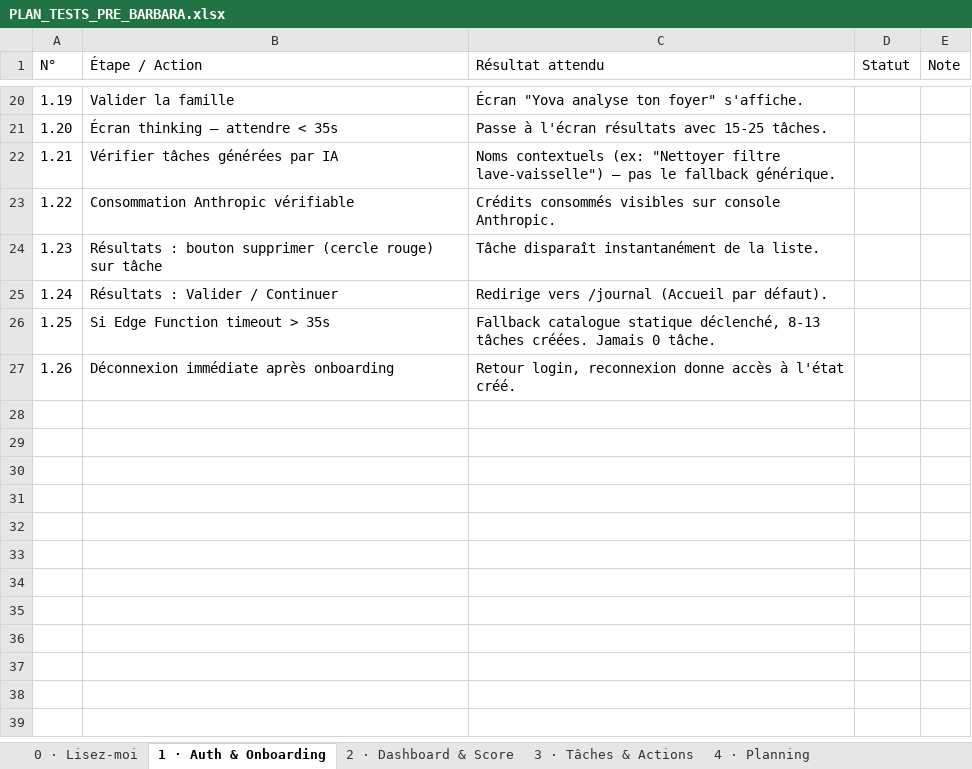
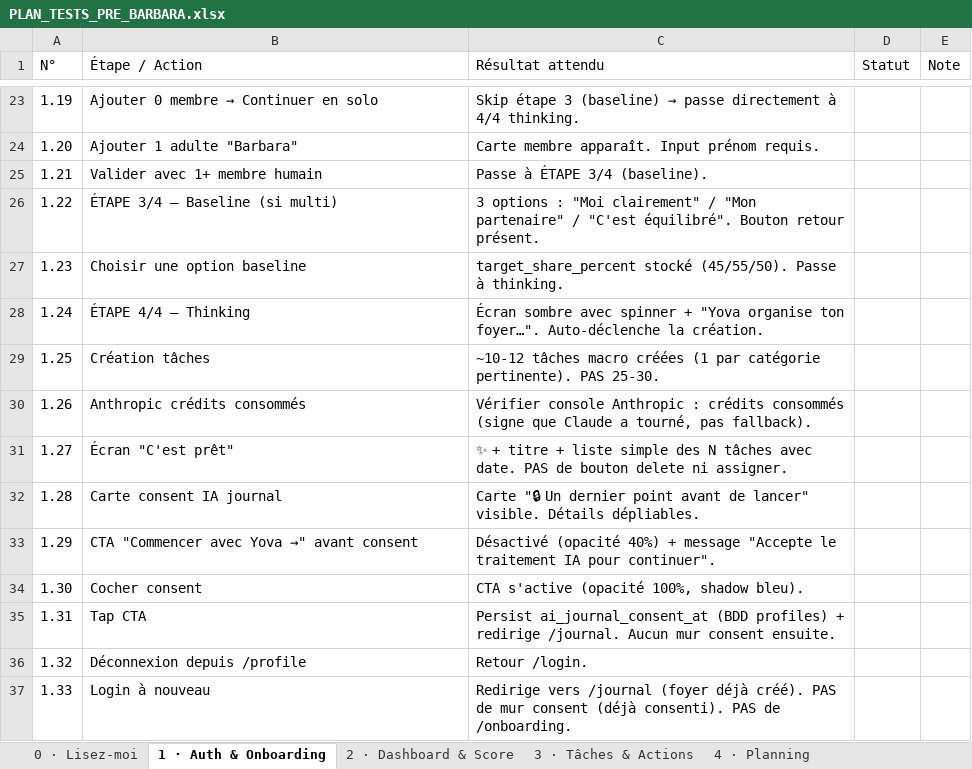
Before and after one commit to ouned21/WID, an Excel workbook: docs/PLAN_TESTS_PRE_BARBARA.xlsx, sheet 1 · Auth & Onboarding, drawn as a sheet; only a part is shown, gaps mark what is left out; values as stored, in another font and other column widths than the file's, no borders; addresses are those after the commit; the diff covers the shown part only; the diff names each change by its address in the sheet, - before the commit and + after, or states it on an @@ line.

```diff
--- a/docs/PLAN_TESTS_PRE_BARBARA.xlsx (sheet 1 · Auth & Onboarding)
+++ b/docs/PLAN_TESTS_PRE_BARBARA.xlsx (sheet 1 · Auth & Onboarding)
@@ B23 (Étape / Action): Valider la famille → Ajouter 0 membre → Continuer en solo @@
@@ C23 (Résultat attendu): Écran "Yova analyse ton foyer" s'affiche. → Skip étape 3 (baseline) → passe directement à 4/4 thinking. @@
-B24 (Étape / Action): Écran thinking — attendre < 35s
+B24 (Étape / Action): Ajouter 1 adulte "Barbara"
-C24 (Résultat attendu): Passe à l'écran résultats avec 15-25 tâches.
+C24 (Résultat attendu): Carte membre apparaît. Input prénom requis.
-B25 (Étape / Action): Vérifier tâches générées par IA
+B25 (Étape / Action): Valider avec 1+ membre humain
-C25 (Résultat attendu): Noms contextuels (ex: "Nettoyer filtre lave-vaisselle") — pas le fallback générique.
+C25 (Résultat attendu): Passe à ÉTAPE 3/4 (baseline).
-B26 (Étape / Action): Consommation Anthropic vérifiable
+B26 (Étape / Action): ÉTAPE 3/4 — Baseline (si multi)
-C26 (Résultat attendu): Crédits consommés visibles sur console Anthropic.
+C26 (Résultat attendu): 3 options : "Moi clairement" / "Mon partenaire" / "C'est équilibré". Bouton retour présent.
-B27 (Étape / Action): Résultats : bouton supprimer (cercle rouge) sur tâche
+B27 (Étape / Action): Choisir une option baseline
-C27 (Résultat attendu): Tâche disparaît instantanément de la liste.
+C27 (Résultat attendu): target_share_percent stocké (45/55/50). Passe à thinking.
-B28 (Étape / Action): Résultats : Valider / Continuer
+B28 (Étape / Action): ÉTAPE 4/4 — Thinking
-C28 (Résultat attendu): Redirige vers /journal (Accueil par défaut).
+C28 (Résultat attendu): Écran sombre avec spinner + "Yova organise ton foyer…". Auto-déclenche la création.
-B29 (Étape / Action): Si Edge Function timeout > 35s
+B29 (Étape / Action): Création tâches
-C29 (Résultat attendu): Fallback catalogue statique déclenché, 8-13 tâches créées. Jamais 0 tâche.
+C29 (Résultat attendu): ~10-12 tâches macro créées (1 par catégorie pertinente). PAS 25-30.
-B30 (Étape / Action): Déconnexion immédiate après onboarding
+B30 (Étape / Action): Anthropic crédits consommés
-C30 (Résultat attendu): Retour login, reconnexion donne accès à l'état créé.
+C30 (Résultat attendu): Vérifier console Anthropic : crédits consommés (signe que Claude a tourné, pas fallback).
+row 31: 1.27 | Écran "C'est prêt" | ✨ + titre + liste simple des N tâches avec date. PAS de bouton delete ni assigner.
+row 32: 1.28 | Carte consent IA journal | Carte "🔒 Un dernier point avant de lancer" visible. Détails dépliables.
+row 33: 1.29 | CTA "Commencer avec Yova →" avant consent | Désactivé (opacité 40%) + message "Accepte le traitement IA pour continuer".
+row 34: 1.30 | Cocher consent | CTA s'active (opacité 100%, shadow bleu).
+row 35: 1.31 | Tap CTA | Persist ai_journal_consent_at (BDD profiles) + redirige /journal. Aucun mur consent ensuite.
+row 36: 1.32 | Déconnexion depuis /profile | Retour /login.
+row 37: 1.33 | Login à nouveau | Redirige vers /journal (foyer déjà créé). PAS de mur consent (déjà consenti). PAS de /onboarding.
```
Also changed, not shown: 3 added rows and 28 edited cells elsewhere in this sheet, 2 other files.
